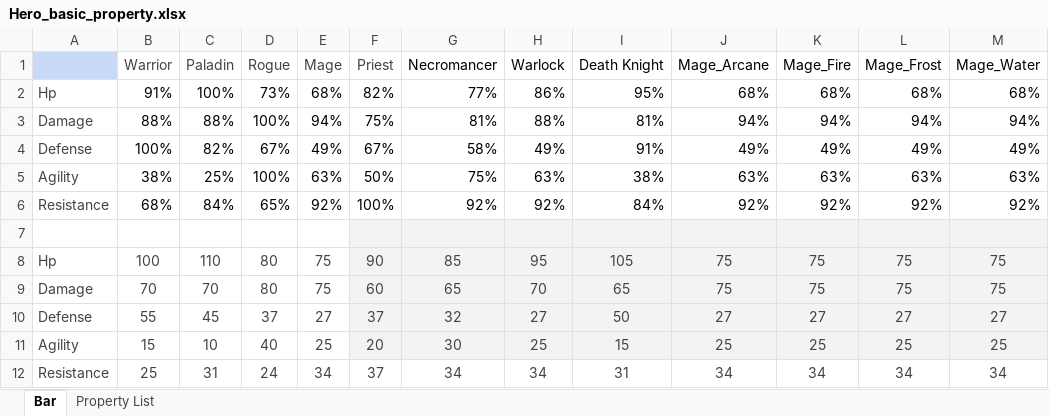
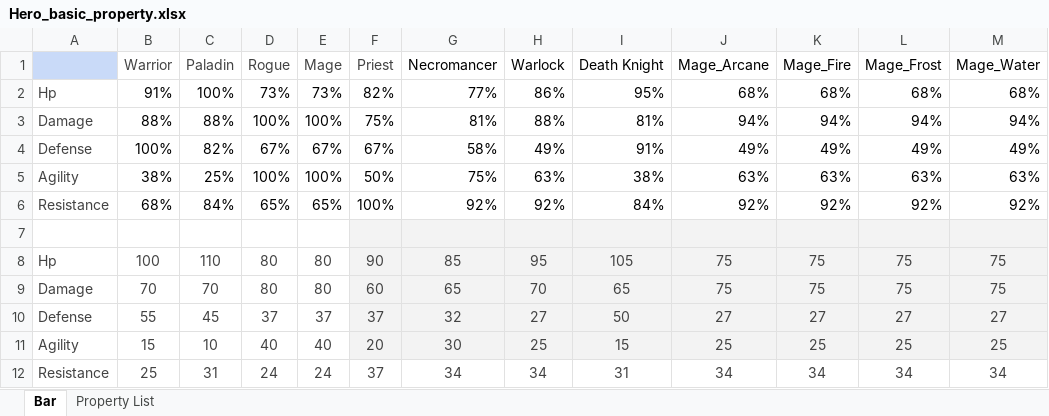
Before and after one commit to ProgramSdy/Legends-of-Champions-Tactics, an Excel workbook: data/Hero_basic_property.xlsx, sheet Bar, drawn as a sheet; only a part is shown; values as stored, in another font and other column widths than the file's, no borders; charts and pictures not drawn; the diff names each change by its address in the sheet, - before the commit and + after, or states it on an @@ line.

```diff
--- a/data/Hero_basic_property.xlsx (sheet Bar)
+++ b/data/Hero_basic_property.xlsx (sheet Bar)
-E2 (Mage): 68%
+E2 (Mage): 73%
-E3 (Mage): 94%
+E3 (Mage): 100%
-E4 (Mage): 49%
+E4 (Mage): 67%
-E5 (Mage): 63%
+E5 (Mage): 100%
-E6 (Mage): 92%
+E6 (Mage): 65%
-E8:E9 (Mage): 75
+E8:E9 (Mage): 80
-E10 (Mage): 27
+E10 (Mage): 37
-E11 (Mage): 25
+E11 (Mage): 40
-E12 (Mage): 34
+E12 (Mage): 24
```
Also changed, not shown: sheet Property List, charts or pictures, data/Hero_resistance.xlsx.
